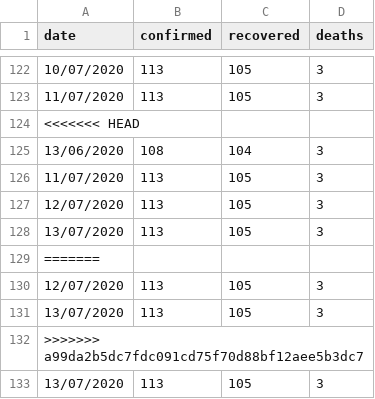
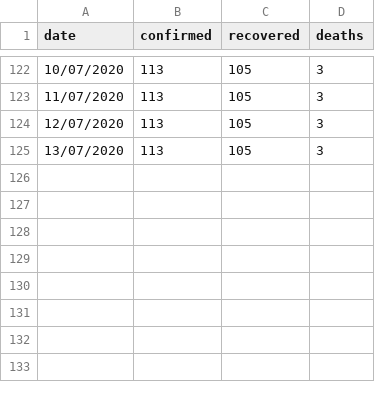
Before and after one commit to MarkusMannheim/act-coronavirus-teaser, a CSV file: resources/actData.csv, drawn as a sheet; only a part is shown, gaps mark what is left out.

Commit message:
scheduled update

```diff
--- a/resources/actData.csv
+++ b/resources/actData.csv
@@ -123,11 +123,3 @@ date,confirmed,recovered,deaths
 11/07/2020,113,105,3
-<<<<<<< HEAD,,,
-13/06/2020,108,104,3
-11/07/2020,113,105,3
 12/07/2020,113,105,3
-13/07/2020,113,105,3
-=======,,,
-12/07/2020,113,105,3
-13/07/2020,113,105,3
->>>>>>> a99da2b5dc7fdc091cd75f70d88bf12aee5b3dc7,,,
 13/07/2020,113,105,3
```
